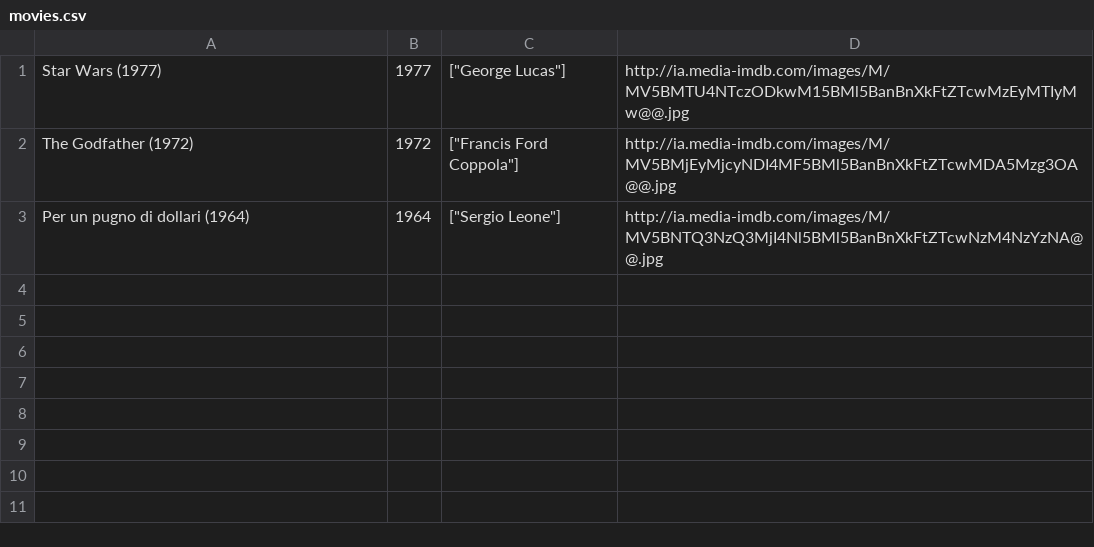
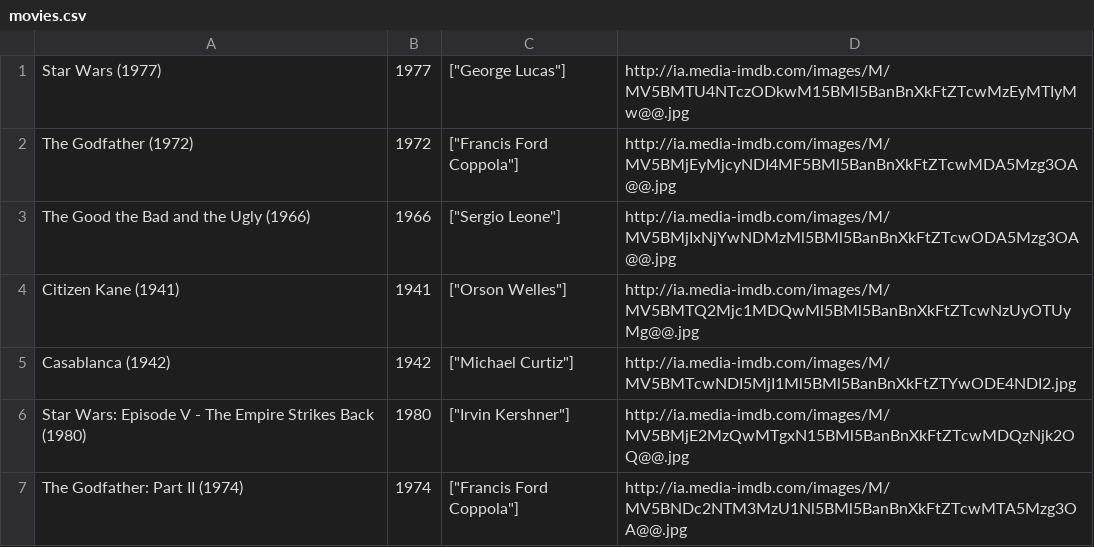
Before and after one commit to ga-wdi-boston/wdi_3_ruby_lab_sinatra_api_and_files, a CSV file: movies.csv, drawn as a sheet.

Commit message:
Added some favorite movies

```diff
--- a/movies.csv
+++ b/movies.csv
@@ -2,2 +2,6 @@ Star Wars (1977),1977,["George Lucas"],http://ia.media-imdb.com/images/M/MV5BMTU
 The Godfather (1972),1972,["Francis Ford Coppola"],http://ia.media-imdb.com/images/M/MV5BMjEyMjcyNDI4MF5BMl5BanBnXkFtZTcwMDA5Mzg3OA@@.jpg
-Per un pugno di dollari (1964),1964,["Sergio Leone"],http://ia.media-imdb.com/images/M/MV5BNTQ3NzQ3MjI4Nl5BMl5BanBnXkFtZTcwNzM4NzYzNA@@.jpg
+The Good the Bad and the Ugly (1966),1966,["Sergio Leone"],http://ia.media-imdb.com/images/M/MV5BMjIxNjYwNDMzMl5BMl5BanBnXkFtZTcwODA5Mzg3OA@@.jpg
+Citizen Kane (1941),1941,["Orson Welles"],http://ia.media-imdb.com/images/M/MV5BMTQ2Mjc1MDQwMl5BMl5BanBnXkFtZTcwNzUyOTUyMg@@.jpg
+Casablanca (1942),1942,["Michael Curtiz"],http://ia.media-imdb.com/images/M/MV5BMTcwNDI5MjI1Ml5BMl5BanBnXkFtZTYwODE4NDI2.jpg
+Star Wars: Episode V - The Empire Strikes Back (1980),1980,["Irvin Kershner"],http://ia.media-imdb.com/images/M/MV5BMjE2MzQwMTgxN15BMl5BanBnXkFtZTcwMDQzNjk2OQ@@.jpg
+The Godfather: Part II (1974),1974,["Francis Ford Coppola"],http://ia.media-imdb.com/images/M/MV5BNDc2NTM3MzU1Nl5BMl5BanBnXkFtZTcwMTA5Mzg3OA@@.jpg
```
Also changed, not shown: 2 other files.
